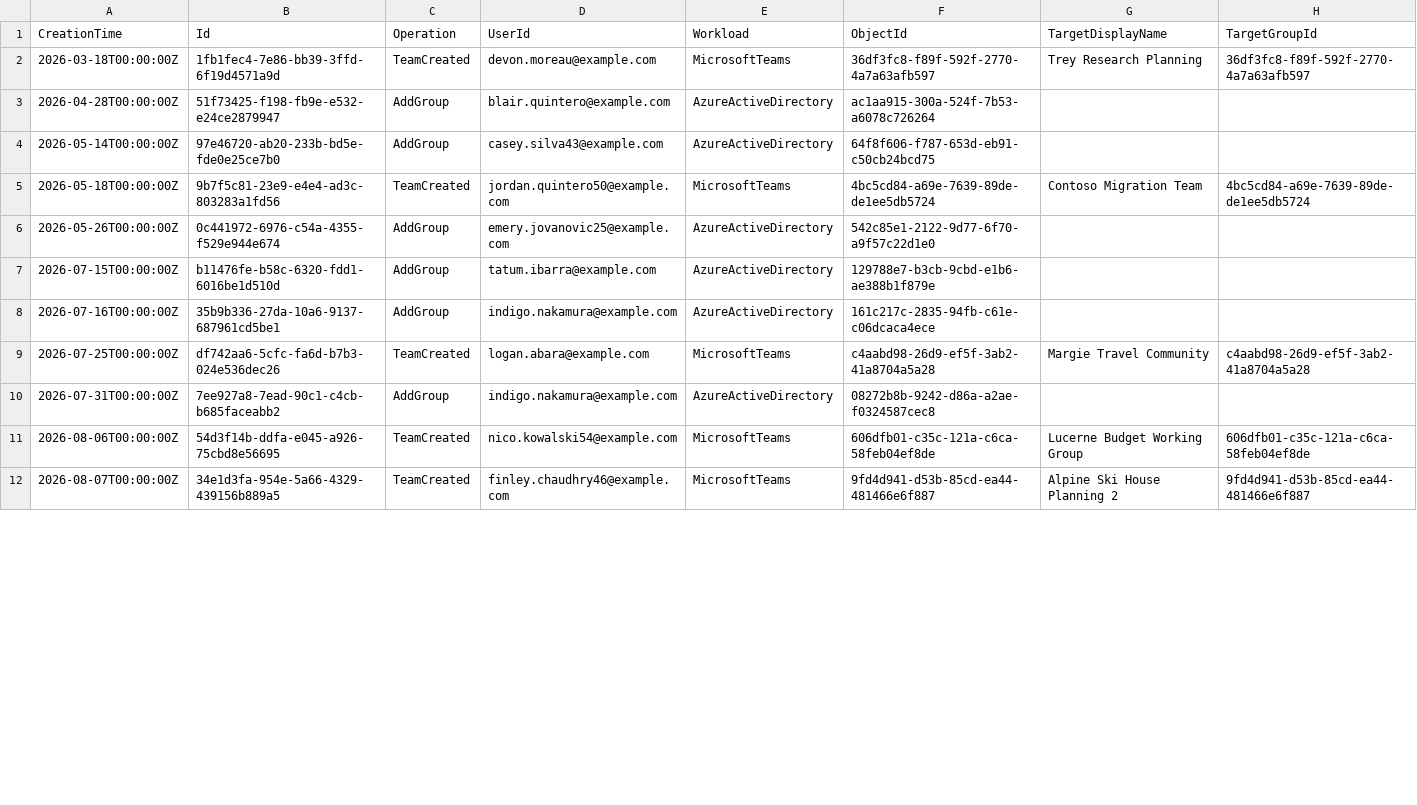
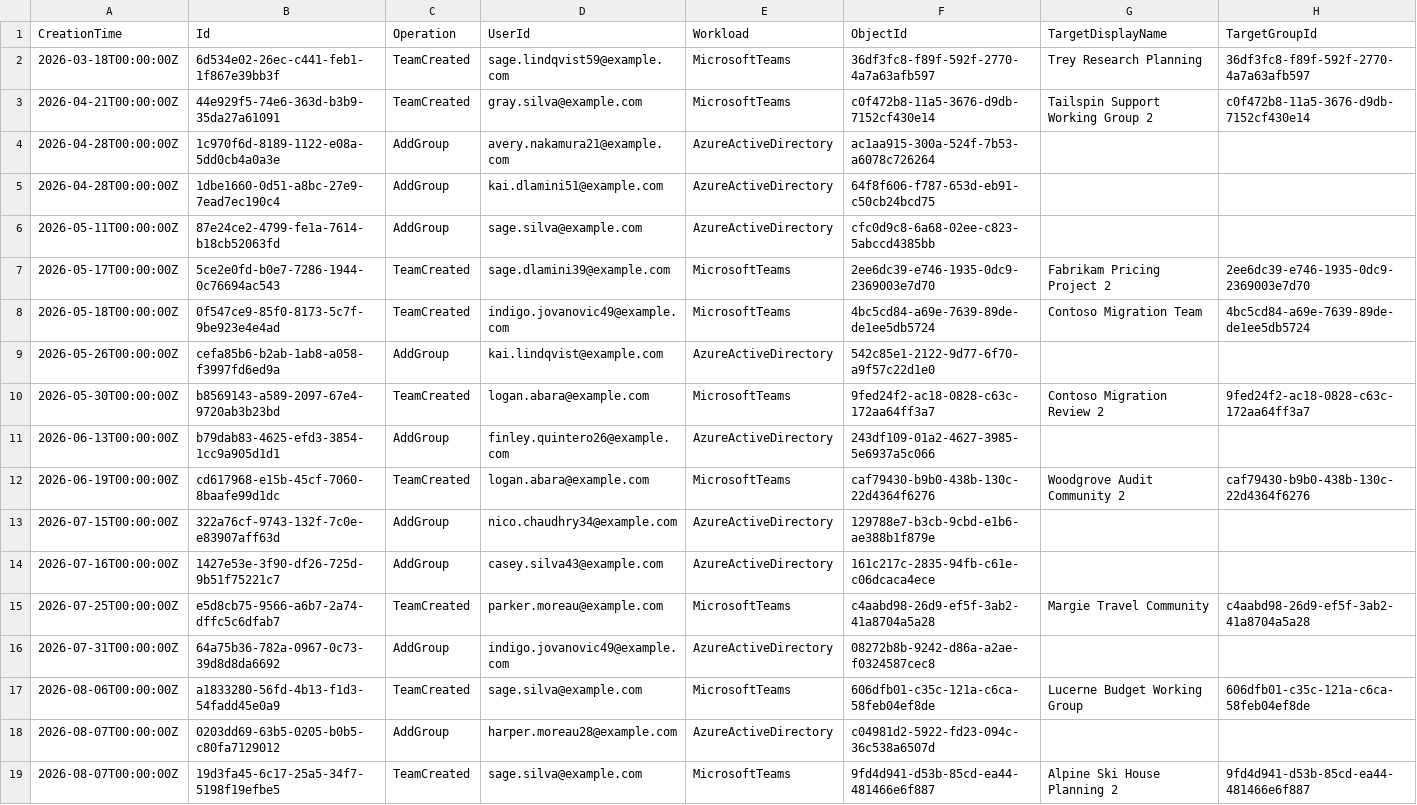
Before and after one commit to fuentej/M365-Report-Library, a CSV file: reports/teams-groups-lifecycle/samples/group-creation-events.csv, drawn as a sheet; only a part is shown; addresses are those after the commit; the diff covers the shown part only; the diff names each change by its address in the sheet, - before the commit and + after, or states it on an @@ line.

```diff
--- a/reports/teams-groups-lifecycle/samples/group-creation-events.csv
+++ b/reports/teams-groups-lifecycle/samples/group-creation-events.csv
-B2 (Id): 1fb1fec4-7e86-bb39-3ffd-6f19d4571a9d
+B2 (Id): 6d534e02-26ec-c441-feb1-1f867e39bb3f
-D2 (UserId): devon.moreau@example.com
+D2 (UserId): sage.lindqvist59@example.com
+row 3: 2026-04-21T00:00:00Z | 44e929f5-74e6-363d-b3b9-35da27a61091 | TeamCreated | gray.silva@example.com | MicrosoftTeams | c0f472b8-11a5-3676-d9db-7152cf430e14 | Tailspin Support Working Group 2 | c0f472b8-11a5-3676-d9db-7152cf430e14
-B4 (Id): 51f73425-f198-fb9e-e532-e24ce2879947
+B4 (Id): 1c970f6d-8189-1122-e08a-5dd0cb4a0a3e
-D4 (UserId): blair.quintero@example.com
+D4 (UserId): avery.nakamura21@example.com
-A5 (CreationTime): 2026-05-14T00:00:00Z
+A5 (CreationTime): 2026-04-28T00:00:00Z
-B5 (Id): 97e46720-ab20-233b-bd5e-fde0e25ce7b0
+B5 (Id): 1dbe1660-0d51-a8bc-27e9-7ead7ec190c4
-D5 (UserId): casey.silva43@example.com
+D5 (UserId): kai.dlamini51@example.com
+row 6: 2026-05-11T00:00:00Z | 87e24ce2-4799-fe1a-7614-b18cb52063fd | AddGroup | sage.silva@example.com | AzureActiveDirectory | cfc0d9c8-6a68-02ee-c823-5abccd4385bb
+row 7: 2026-05-17T00:00:00Z | 5ce2e0fd-b0e7-7286-1944-0c76694ac543 | TeamCreated | sage.dlamini39@example.com | MicrosoftTeams | 2ee6dc39-e746-1935-0dc9-2369003e7d70 | Fabrikam Pricing Project 2 | 2ee6dc39-e746-1935-0dc9-2369003e7d70
-B8 (Id): 9b7f5c81-23e9-e4e4-ad3c-803283a1fd56
+B8 (Id): 0f547ce9-85f0-8173-5c7f-9be923e4e4ad
-D8 (UserId): jordan.quintero50@example.com
+D8 (UserId): indigo.jovanovic49@example.com
-B9 (Id): 0c441972-6976-c54a-4355-f529e944e674
+B9 (Id): cefa85b6-b2ab-1ab8-a058-f3997fd6ed9a
-D9 (UserId): emery.jovanovic25@example.com
+D9 (UserId): kai.lindqvist@example.com
+row 10: 2026-05-30T00:00:00Z | b8569143-a589-2097-67e4-9720ab3b23bd | TeamCreated | logan.abara@example.com | MicrosoftTeams | 9fed24f2-ac18-0828-c63c-172aa64ff3a7 | Contoso Migration Review 2 | 9fed24f2-ac18-0828-c63c-172aa64ff3a7
+row 11: 2026-06-13T00:00:00Z | b79dab83-4625-efd3-3854-1cc9a905d1d1 | AddGroup | finley.quintero26@example.com | AzureActiveDirectory | 243df109-01a2-4627-3985-5e6937a5c066
+row 12: 2026-06-19T00:00:00Z | cd617968-e15b-45cf-7060-8baafe99d1dc | TeamCreated | logan.abara@example.com | MicrosoftTeams | caf79430-b9b0-438b-130c-22d4364f6276 | Woodgrove Audit Community 2 | caf79430-b9b0-438b-130c-22d4364f6276
-B13 (Id): b11476fe-b58c-6320-fdd1-6016be1d510d
+B13 (Id): 322a76cf-9743-132f-7c0e-e83907aff63d
-D13 (UserId): tatum.ibarra@example.com
+D13 (UserId): nico.chaudhry34@example.com
-B14 (Id): 35b9b336-27da-10a6-9137-687961cd5be1
+B14 (Id): 1427e53e-3f90-df26-725d-9b51f75221c7
-D14 (UserId): indigo.nakamura@example.com
+D14 (UserId): casey.silva43@example.com
-B15 (Id): df742aa6-5cfc-fa6d-b7b3-024e536dec26
+B15 (Id): e5d8cb75-9566-a6b7-2a74-dffc5c6dfab7
-D15 (UserId): logan.abara@example.com
+D15 (UserId): parker.moreau@example.com
-B16 (Id): 7ee927a8-7ead-90c1-c4cb-b685faceabb2
+B16 (Id): 64a75b36-782a-0967-0c73-39d8d8da6692
-D16 (UserId): indigo.nakamura@example.com
+D16 (UserId): indigo.jovanovic49@example.com
-B17 (Id): 54d3f14b-ddfa-e045-a926-75cbd8e56695
+B17 (Id): a1833280-56fd-4b13-f1d3-54fadd45e0a9
-D17 (UserId): nico.kowalski54@example.com
+D17 (UserId): sage.silva@example.com
+row 18: 2026-08-07T00:00:00Z | 0203dd69-63b5-0205-b0b5-c80fa7129012 | AddGroup | harper.moreau28@example.com | AzureActiveDirectory | c04981d2-5922-fd23-094c-36c538a6507d
-B19 (Id): 34e1d3fa-954e-5a66-4329-439156b889a5
+B19 (Id): 19d3fa45-6c17-25a5-34f7-5198f19efbe5
-D19 (UserId): finley.chaudhry46@example.com
+D19 (UserId): sage.silva@example.com
```
Also changed, not shown: 1 added row and 4 edited cells elsewhere in this file, reports/guest-access/samples/guest-memberships.csv, reports/guest-access/samples/users.csv, 48 other files.
